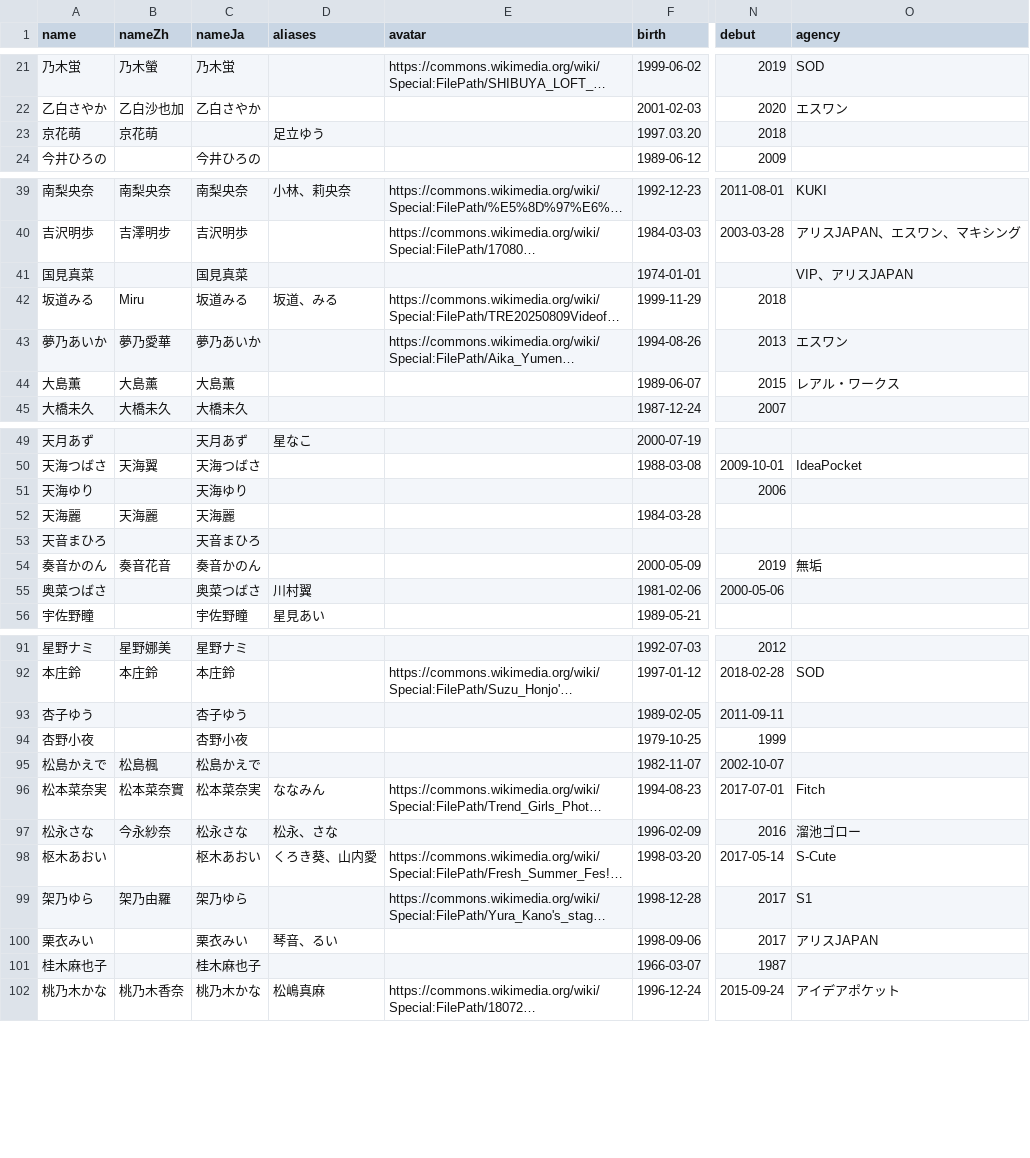
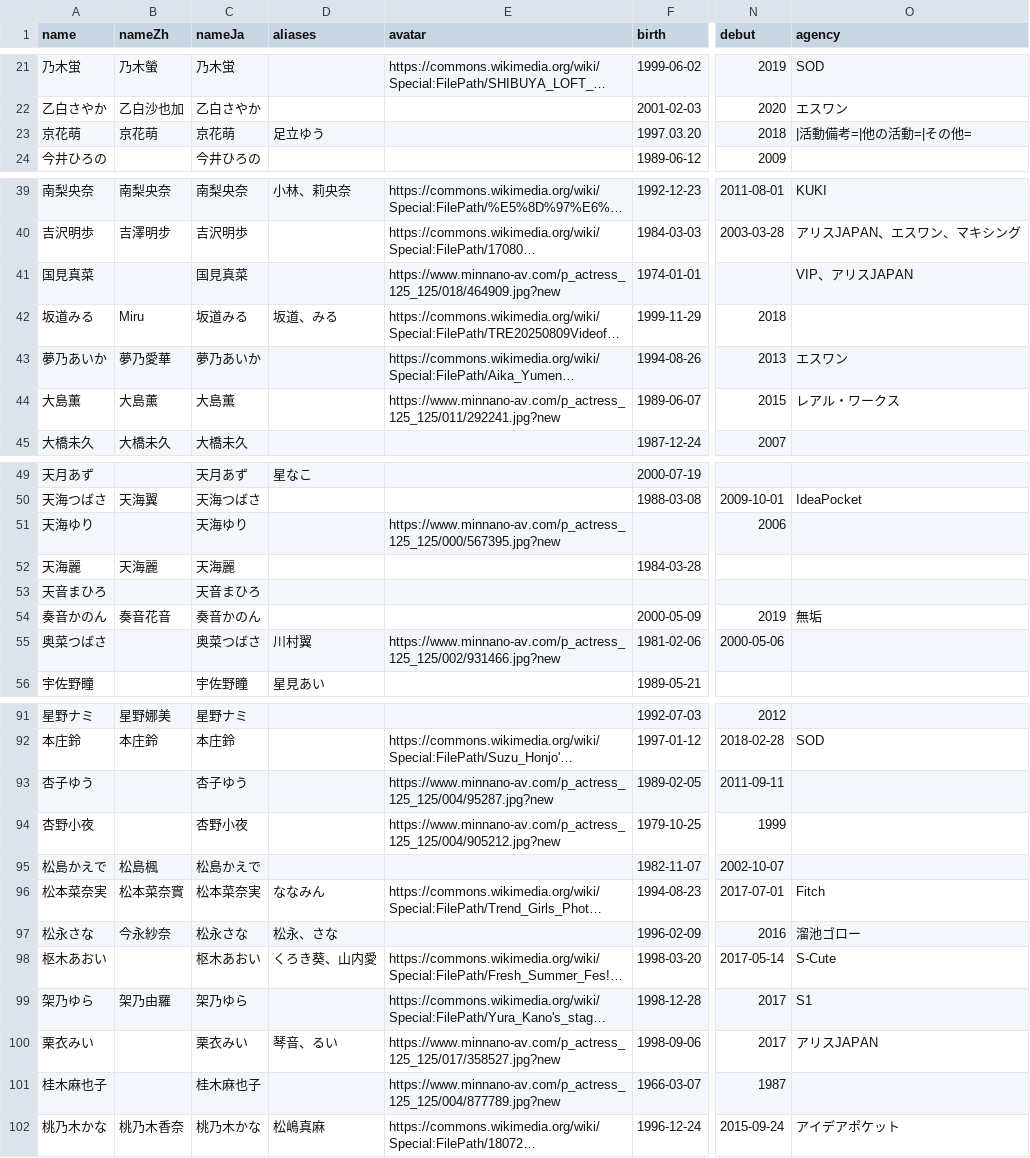
Before and after one commit to lesspem/JAV_info, a CSV file: data/edit.csv, drawn as a sheet; only a part is shown, gaps mark what is left out; long unchanged cells end in …; the diff covers the shown part only; the diff names each change by its address in the sheet, - before the commit and + after, or states it on an @@ line.

```diff
--- a/data/edit.csv
+++ b/data/edit.csv
-C23 (nameJa): (empty)
+C23 (nameJa): 京花萌
-O23 (agency): (empty)
+O23 (agency): |活動備考=|他の活動=|その他=
-E41 (avatar): (empty)
+E41 (avatar): https://www.minnano-av.com/p_actress_125_125/018/464909.jpg?new
-E44 (avatar): (empty)
+E44 (avatar): https://www.minnano-av.com/p_actress_125_125/011/292241.jpg?new
-E51 (avatar): (empty)
+E51 (avatar): https://www.minnano-av.com/p_actress_125_125/000/567395.jpg?new
-E55 (avatar): (empty)
+E55 (avatar): https://www.minnano-av.com/p_actress_125_125/002/931466.jpg?new
-E93 (avatar): (empty)
+E93 (avatar): https://www.minnano-av.com/p_actress_125_125/004/95287.jpg?new
-E94 (avatar): (empty)
+E94 (avatar): https://www.minnano-av.com/p_actress_125_125/004/905212.jpg?new
-E100 (avatar): (empty)
+E100 (avatar): https://www.minnano-av.com/p_actress_125_125/017/358527.jpg?new
-E101 (avatar): (empty)
+E101 (avatar): https://www.minnano-av.com/p_actress_125_125/004/877789.jpg?new
```
Also changed, not shown: 13 edited cells elsewhere in this file, 3 other files.
